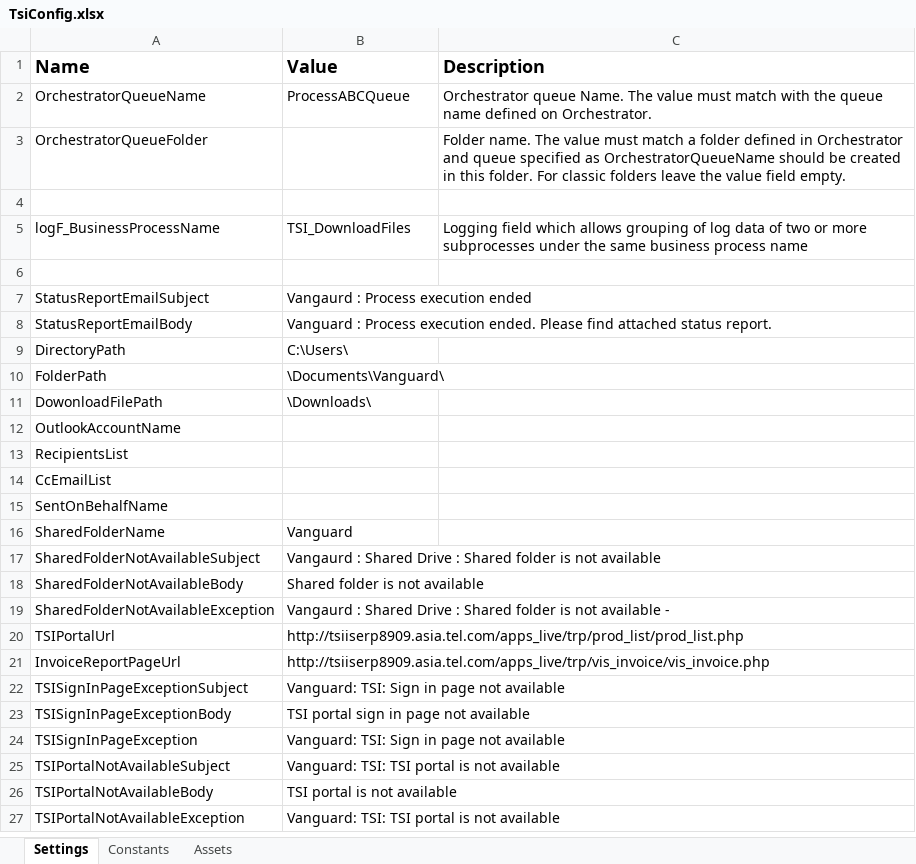
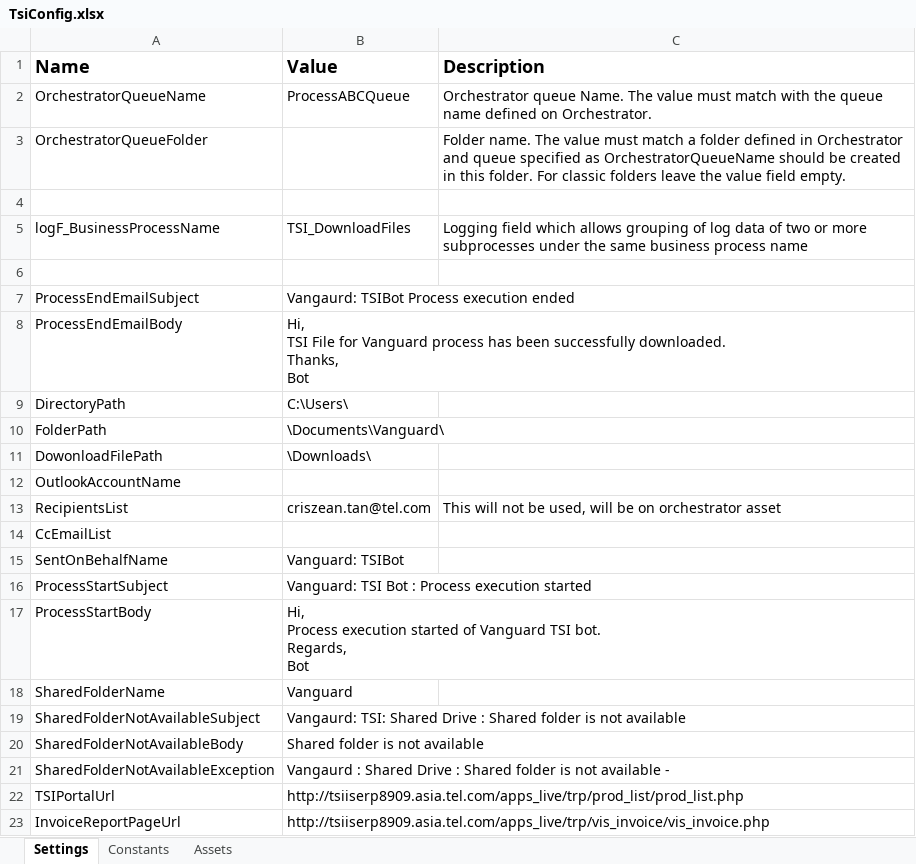
Before and after one commit to FBAP/FBSG_RPA_TEL_TSI_AR_VG, an Excel workbook: Data/TsiConfig.xlsx, sheet Settings, drawn as a sheet; only a part is shown; the shorter side is filled out with more unchanged rows; values as stored, in another font and other column widths than the file's, no borders; removed rows and columns are numbered as before the commit, all else as after; ↵ is a line break in a cell; the diff covers the shown part only; the diff names each change by its address in the sheet, - before the commit and + after, or states it on an @@ line.

```diff
--- a/Data/TsiConfig.xlsx (sheet Settings)
+++ b/Data/TsiConfig.xlsx (sheet Settings)
-row 7: StatusReportEmailSubject | Vangaurd : Process execution ended
-row 8: StatusReportEmailBody | Vanguard : Process execution ended. Please find attached status report.
+row 7: ProcessEndEmailSubject | Vangaurd: TSIBot Process execution ended
+row 8: ProcessEndEmailBody | Hi, ↵ TSI File for Vanguard process has been successfully downloaded. ↵ Thanks, ↵ Bot
-B13 (Value): (empty)
+B13 (Value): criszean.tan@tel.com
-C13 (Description): (empty)
+C13 (Description): This will not be used, will be on orchestrator asset
-B15 (Value): (empty)
+B15 (Value): Vanguard: TSIBot
+row 16: ProcessStartSubject | Vanguard: TSI Bot : Process execution started
+row 17: ProcessStartBody | Hi, ↵ Process execution started of Vanguard TSI bot. ↵ Regards, ↵ Bot
-B19 (Value): Vangaurd : Shared Drive…
+B19 (Value): Vangaurd: TSI: Shared Drive…
```
Also changed, not shown: 6 added rows, 3 removed rows and 2 edited cells elsewhere in this sheet, Data/Config.xlsx, 13 other files.
